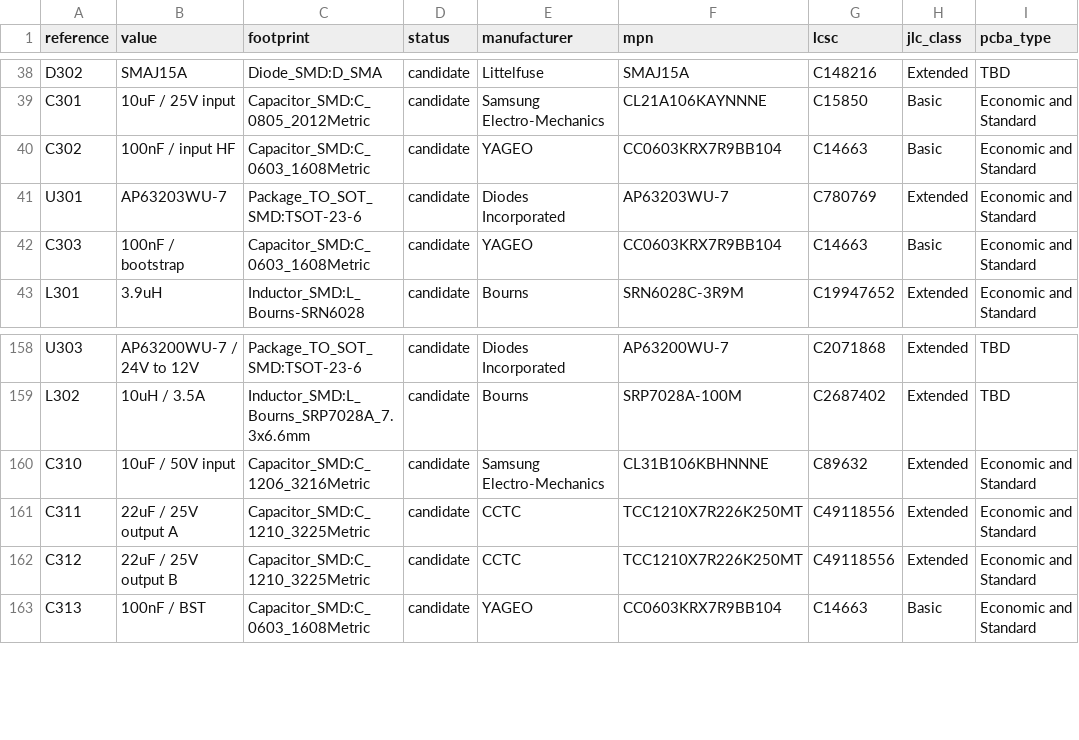
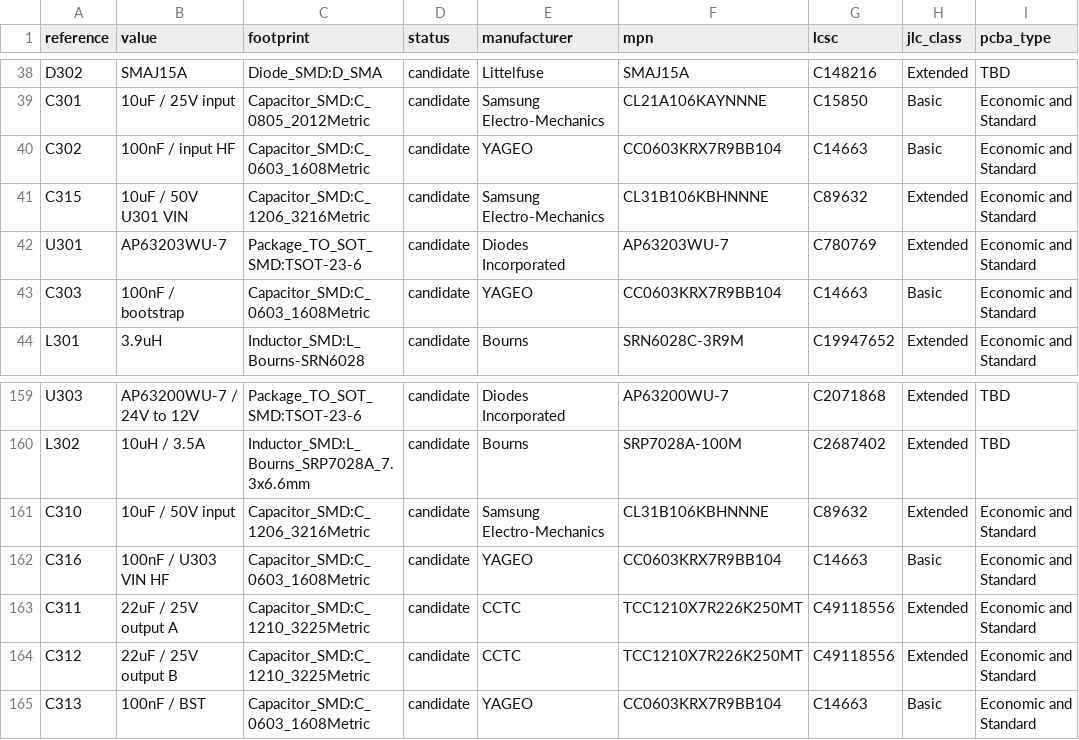
Before and after one commit to itorralbo/open-saeco-controller, a CSV file: hardware/controller/bom-draft.csv, drawn as a sheet; only a part is shown, gaps mark what is left out; the diff names each change by its address in the sheet, - before the commit and + after, or states it on an @@ line.

```diff
--- a/hardware/controller/bom-draft.csv
+++ b/hardware/controller/bom-draft.csv
+row 41: C315 | 10uF / 50V U301 VIN | Capacitor_SMD:C_1206_3216Metric | candidate | Samsung Electro-Mechanics | CL31B106KBHNNNE | C89632 | Extended | Economic and Standard
+row 162: C316 | 100nF / U303 VIN HF | Capacitor_SMD:C_0603_1608Metric | candidate | YAGEO | CC0603KRX7R9BB104 | C14663 | Basic | Economic and Standard
```
Also changed, not shown: 30 other files.
